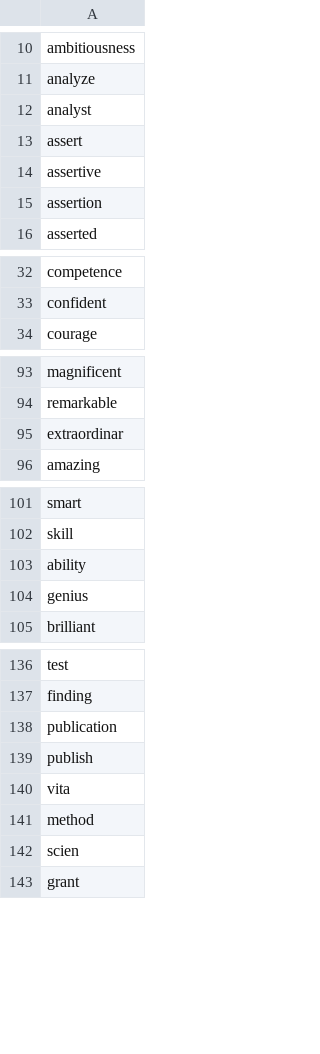
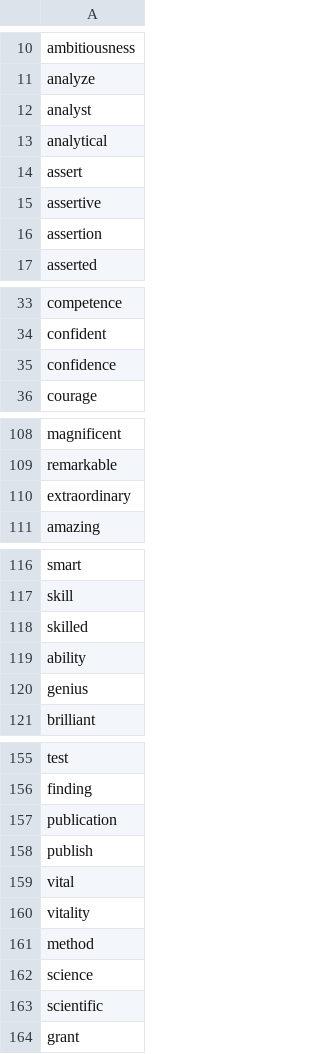
Before and after one commit to Innoccull/EquiText, a CSV file: data/masculine.csv, drawn as a sheet; only a part is shown, gaps mark what is left out; the diff covers the shown part only.

```diff
--- a/data/masculine.csv
+++ b/data/masculine.csv
@@ -12,2 +12,3 @@ analyze
 analyst
+analytical
 assert
@@ -33,2 +34,3 @@ competence
 confident
+confidence
 courage
@@ -94,3 +109,3 @@ magnificent
 remarkable
-extraordinar
+extraordinary
 amazing
@@ -102,2 +117,3 @@ smart
 skill
+skilled
 ability
@@ -139,5 +158,7 @@ publication
 publish
-vita
+vital
+vitality
 method
-scien
+science
+scientific
 grant
```
Also changed, not shown: 22 added rows and 13 edited cells elsewhere in this file, data/feminine.csv, 31 other files.
